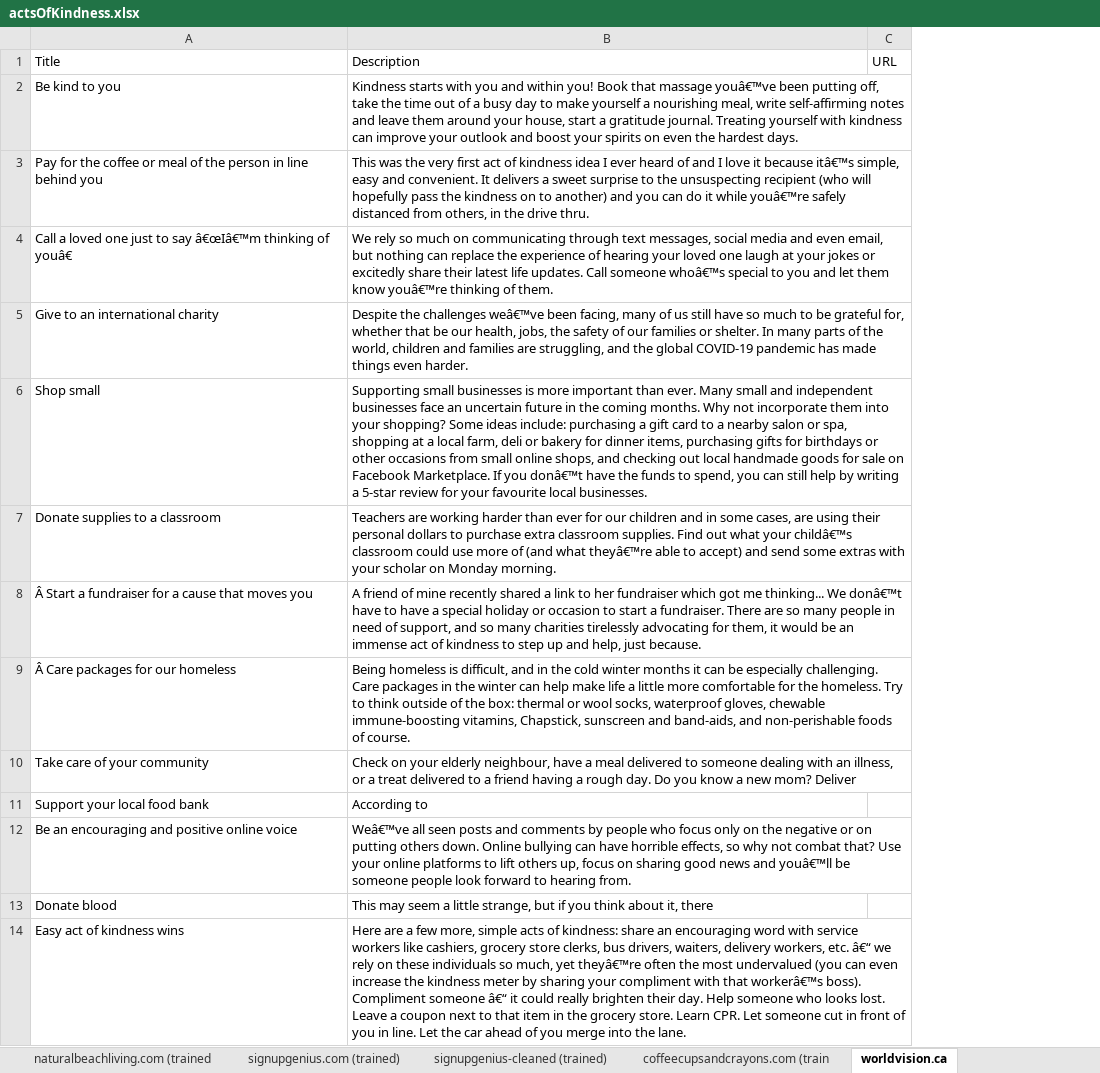
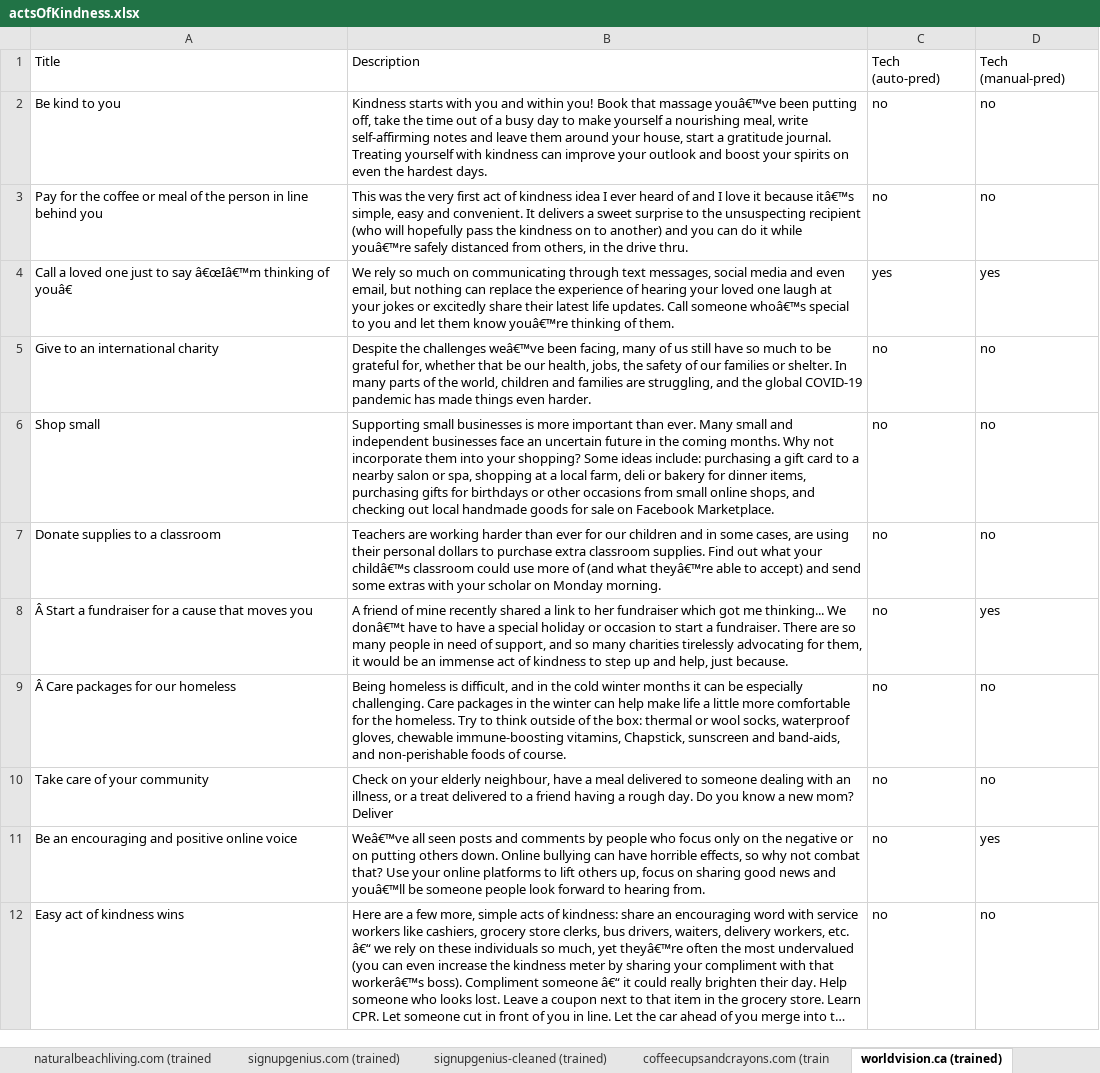
Before and after one commit to FaeqAlrimawi/actsOfKindnessScrap, an Excel workbook: actsOfKindness.xlsx, sheet worldvision.ca (trained), drawn as a sheet; long unchanged cells end in …; values as stored, in another font and other column widths than the file's, no borders; removed rows and columns are numbered as before the commit, all else as after; the diff names each change by its address in the sheet, - before the commit and + after, or states it on an @@ line.

```diff
--- a/actsOfKindness.xlsx (sheet worldvision.ca (trained))
+++ b/actsOfKindness.xlsx (sheet worldvision.ca (trained))
-sheet tab: worldvision.ca
+sheet tab: worldvision.ca (trained)
-column C, row 1: URL
+column C, rows 1-12: Tech (auto-pred) | no | no | yes | no | no | no | no | no | no | no | no
+column D, rows 1-12: Tech (manual-pred) | no | no | yes | no | no | no | yes | no | no | yes | no
-B6: …Facebook Marketplace. If you donâ€™t have the funds to spend, you can still help by writing a 5-star review for your favourite local businesses.
+B6: …Facebook Marketplace.
-row 11: Support your local food bank | According to
-row 13: Donate blood | This may seem a little strange, but if you think about it, there
```
Also changed, not shown: sheet train_data, other sheet tabs, charts or pictures, 3 other files.
